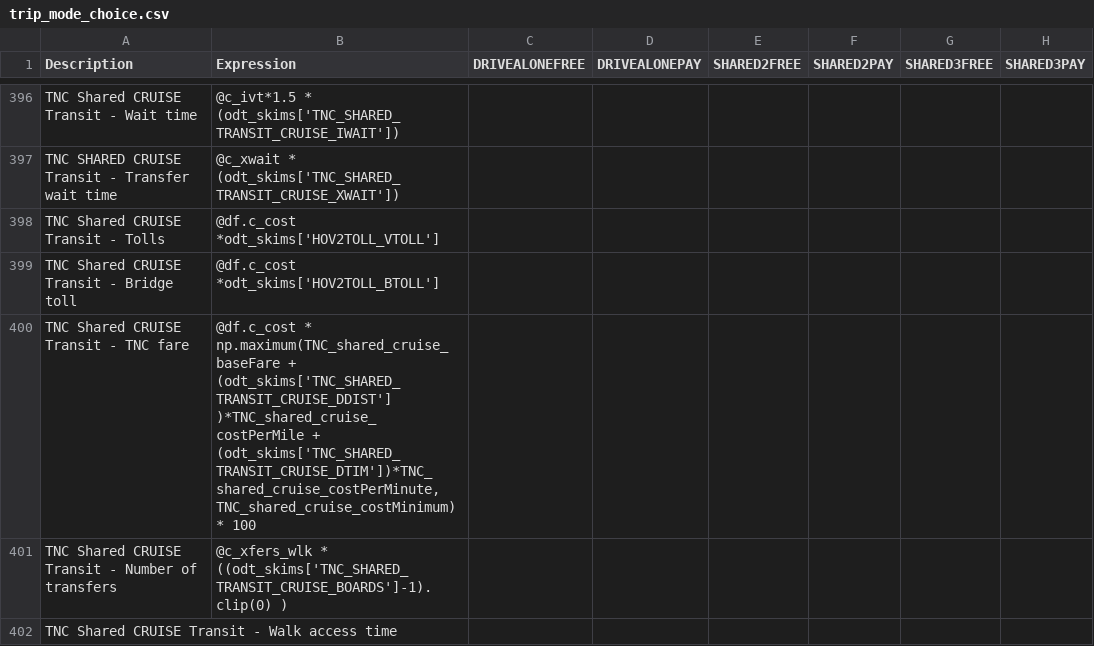
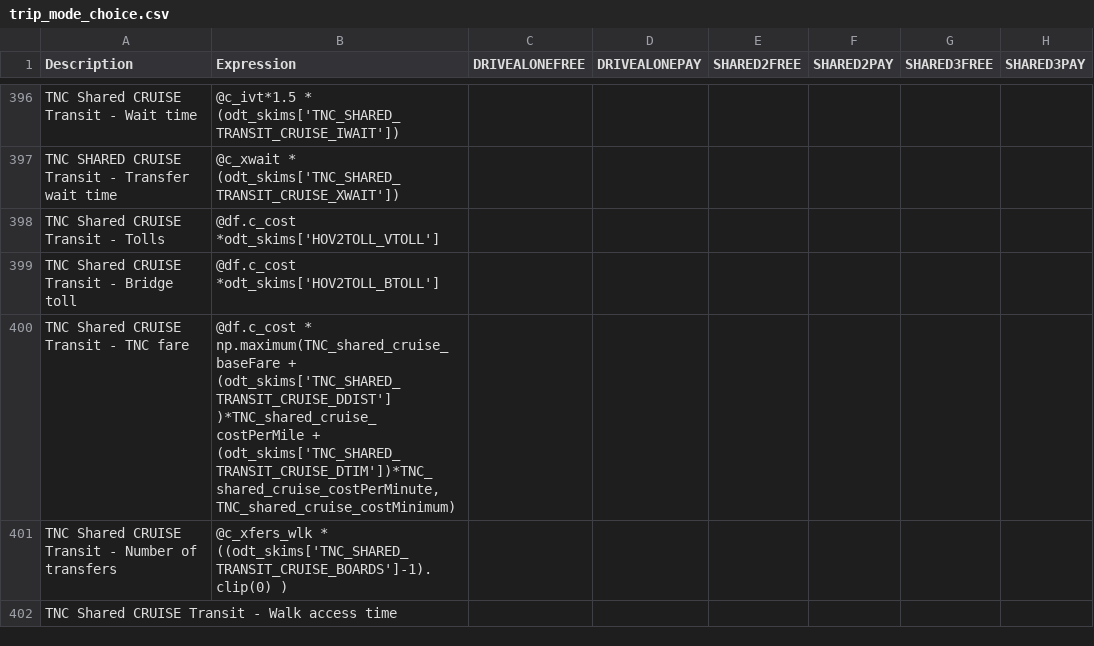
Before and after one commit to LBNL-UCB-STI/activitysim-configs-sfbay, a CSV file: configs/trip_mode_choice.csv, drawn as a sheet; only a part is shown, gaps mark what is left out; the diff covers the shown part only; the diff names each change by its address in the sheet, - before the commit and + after, or states it on an @@ line.

```diff
--- a/configs/trip_mode_choice.csv
+++ b/configs/trip_mode_choice.csv
-B400 (Expression): …(odt_skims['TNC_SHARED_TRANSIT_CRUISE_DTIM'])*TNC_shared_cruise_costPerMinute, TNC_shared_cruise_costMinimum) * 100
+B400 (Expression): …(odt_skims['TNC_SHARED_TRANSIT_CRUISE_DTIM'])*TNC_shared_cruise_costPerMinute, TNC_shared_cruise_costMinimum)
```
Also changed, not shown: 5 edited cells elsewhere in this file.
